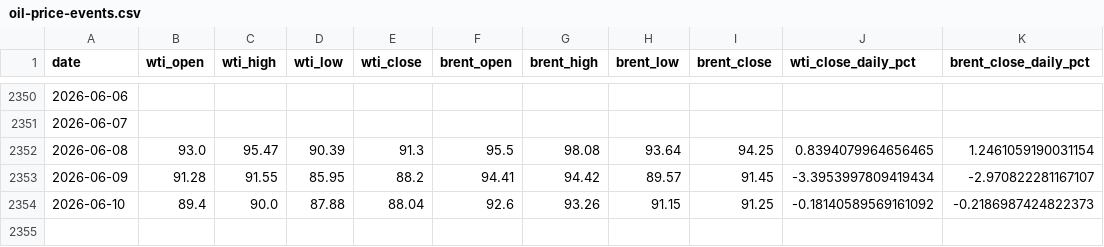
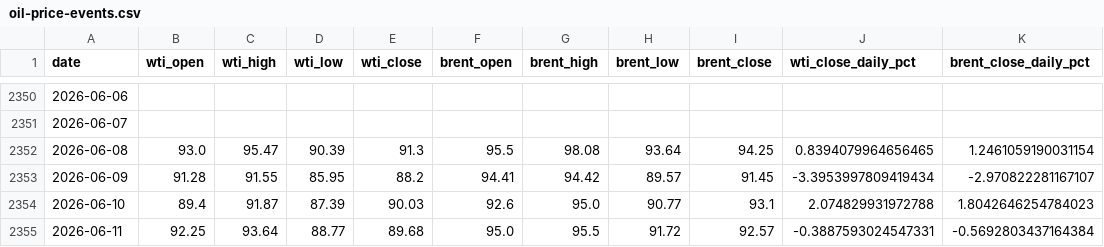
Before and after one commit to amealf/yilimi-market-analysis, a CSV file: data/other-markets/oil-price-events.csv, drawn as a sheet; only a part is shown, gaps mark what is left out.

```diff
--- a/data/other-markets/oil-price-events.csv
+++ b/data/other-markets/oil-price-events.csv
@@ -2353,2 +2353,3 @@
 2026-06-09,91.28,91.55,85.95,88.2,94.41,94.42,89.57,91.45,-3.3953997809419434,-2.970822281167107
-2026-06-10,89.4,90.0,87.88,88.04,92.6,93.26,91.15,91.25,-0.18140589569161092,-0.2186987424822373
+2026-06-10,89.4,91.87,87.39,90.03,92.6,95.0,90.77,93.1,2.074829931972788,1.8042646254784023
+2026-06-11,92.25,93.64,88.77,89.68,95.0,95.5,91.72,92.57,-0.3887593024547331,-0.5692803437164384
```
Also changed, not shown: data/other-markets/oil-price-events-30m.csv, 6 other files.
